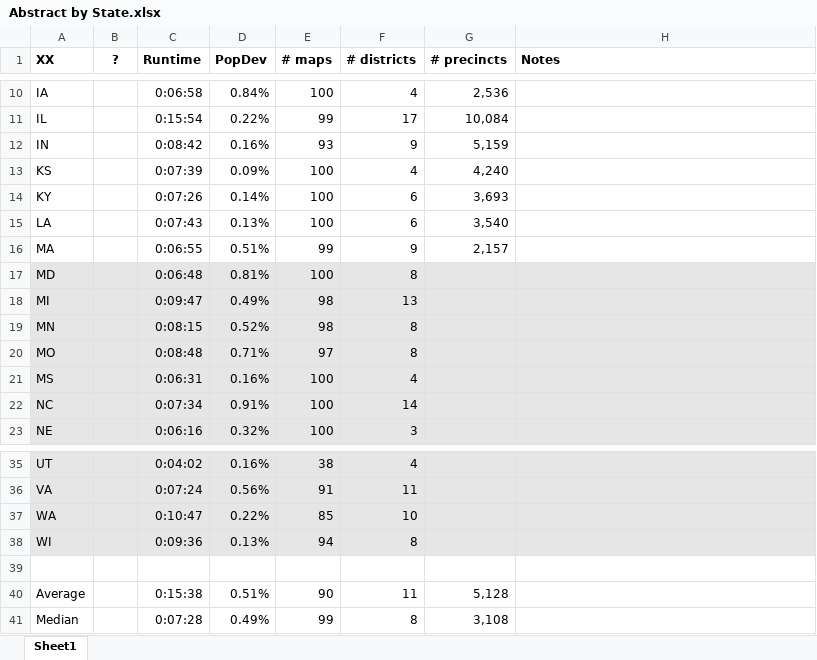
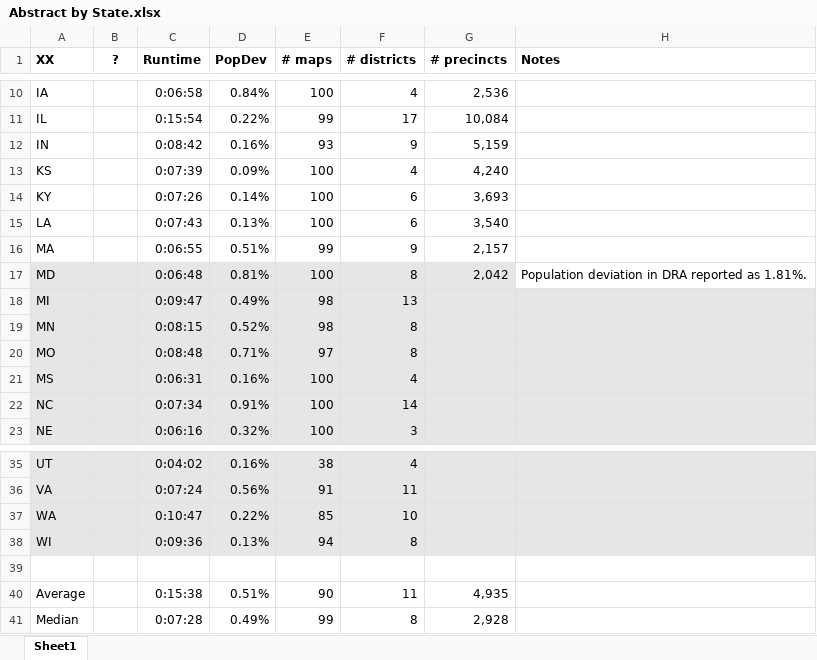
Before and after one commit to alecramsay/baseline, an Excel workbook: maps/Abstract by State.xlsx, sheet Sheet1, drawn as a sheet; only a part is shown, gaps mark what is left out; values as stored, in another font and other column widths than the file's, no borders; the diff names each change by its address in the sheet, - before the commit and + after, or states it on an @@ line.

```diff
--- a/maps/Abstract by State.xlsx (sheet Sheet1)
+++ b/maps/Abstract by State.xlsx (sheet Sheet1)
-G17 (# precincts): (empty)
+G17 (# precincts): 2,042
-H17 (Notes): (empty)
+H17 (Notes): Population deviation in DRA reported as 1.81%.
-H17 fill: #E7E6E6
+H17 fill: none
-G40 (# precincts): 5,128
+G40 (# precincts): 4,935
-G41 (# precincts): 3,108
+G41 (# precincts): 2,928
```
Also changed, not shown: 4 other files.
